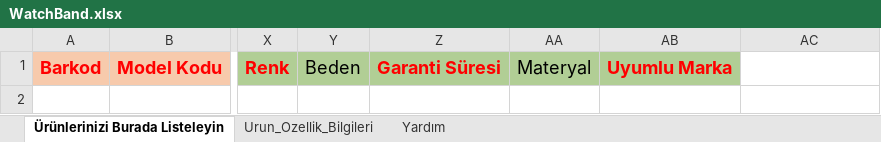
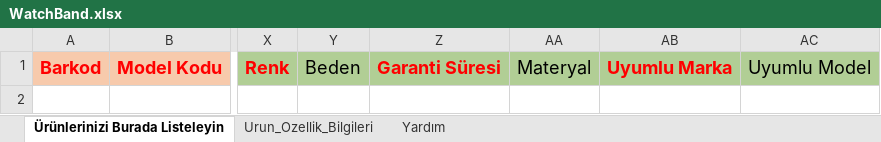
Before and after one commit to H7ioo/toplu-ekle-cli, an Excel workbook: companies/trendyol/watchBand/WatchBand.xlsx, sheet Ürünlerinizi Burada Listeleyin, drawn as a sheet; only a part is shown, gaps mark what is left out; values as stored, in another font and other column widths than the file's, no borders; the diff names each change by its address in the sheet, - before the commit and + after, or states it on an @@ line.

```diff
--- a/companies/trendyol/watchBand/WatchBand.xlsx (sheet Ürünlerinizi Burada Listeleyin)
+++ b/companies/trendyol/watchBand/WatchBand.xlsx (sheet Ürünlerinizi Burada Listeleyin)
-AC1: (empty)
+AC1: Uyumlu Model
-AC1 fill: none
+AC1 fill: #B1CE95
```
Also changed, not shown: sheet Urun_Ozellik_Bilgileri, 9 other files.
